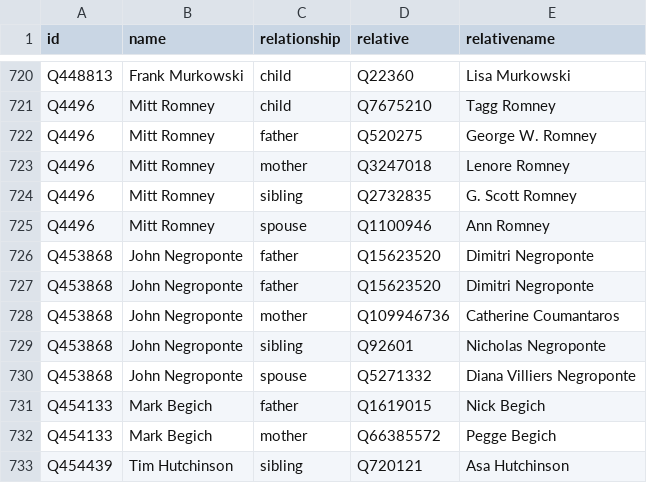
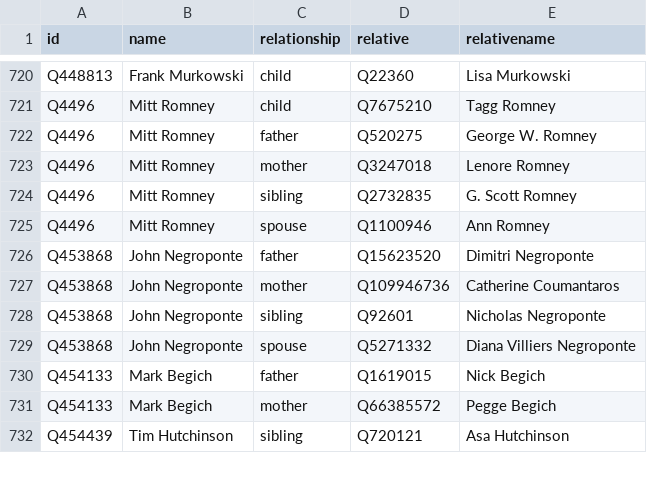
Before and after one commit to every-politician-scrapers/us-cabinet, a CSV file: html/family.csv, drawn as a sheet; only a part is shown, gaps mark what is left out.

```diff
--- a/html/family.csv
+++ b/html/family.csv
@@ -726,3 +726,2 @@ Q4496,Mitt Romney,spouse,Q1100946,Ann Romney
 Q453868,John Negroponte,father,Q15623520,Dimitri Negroponte
-Q453868,John Negroponte,father,Q15623520,Dimitri Negroponte
 Q453868,John Negroponte,mother,Q109946736,Catherine Coumantaros
```
Also changed, not shown: 1 other file.
